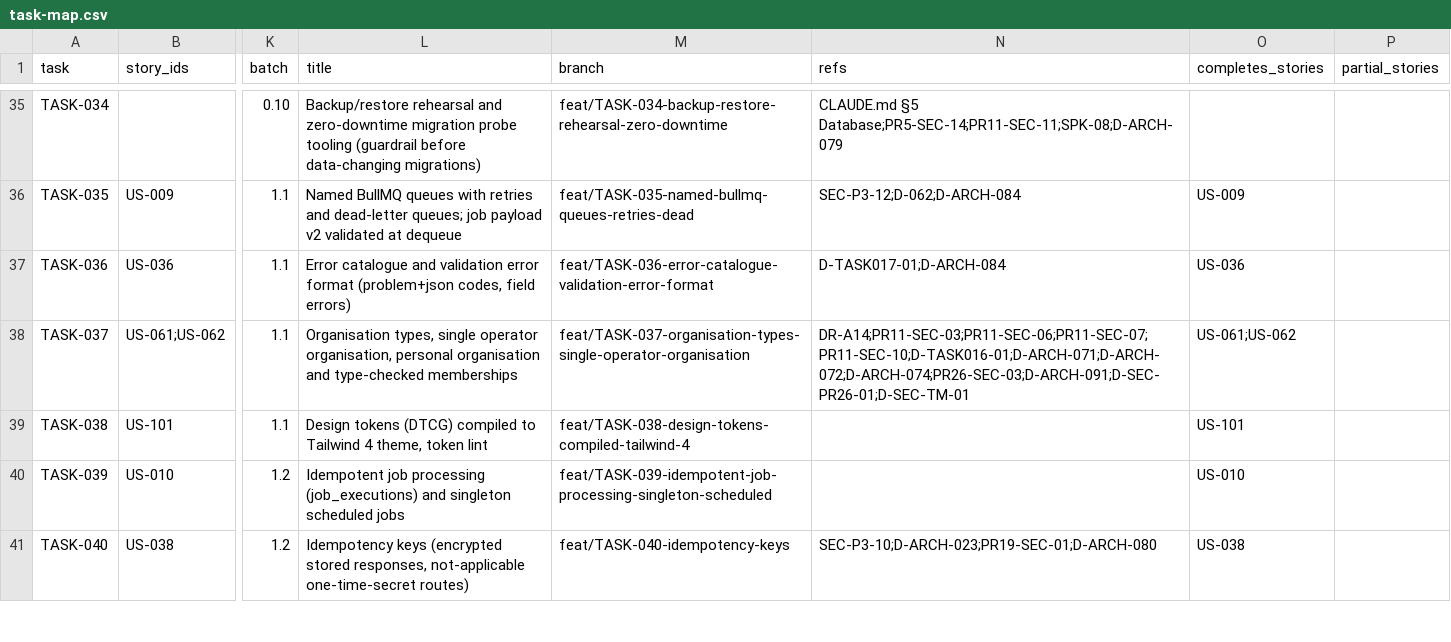
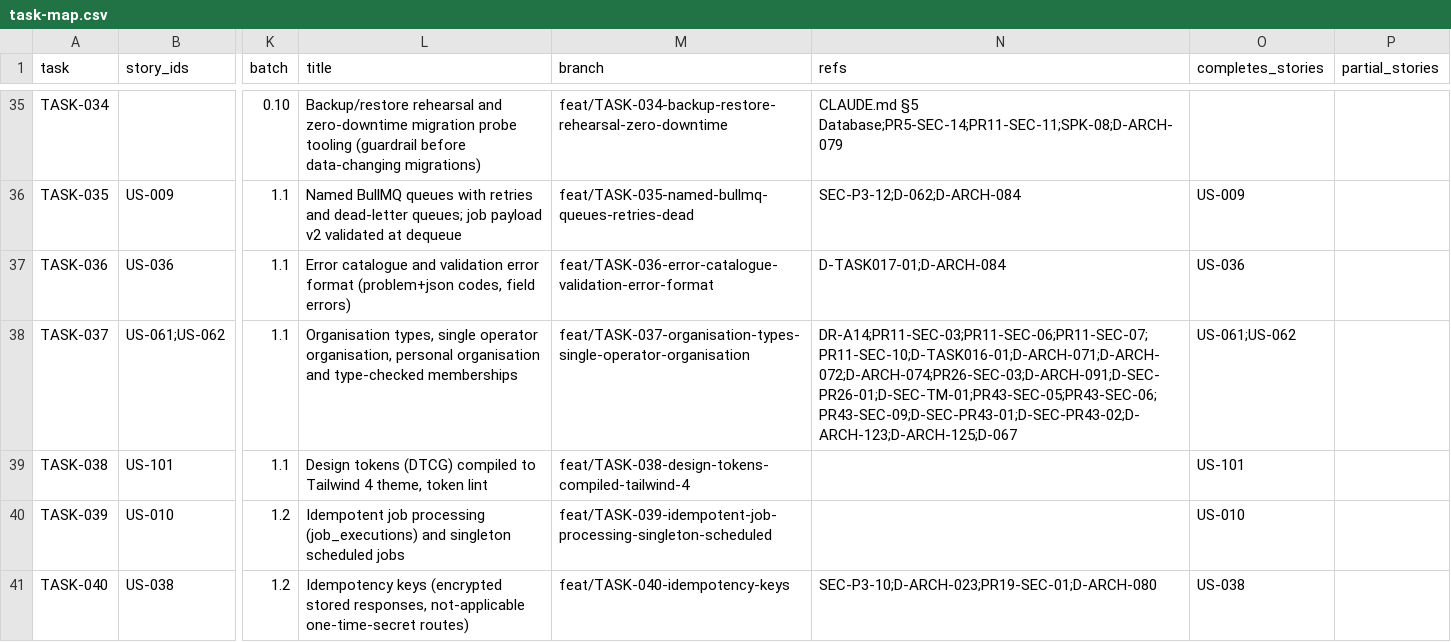
Before and after one commit to sukhchdit/shipcube, a CSV file: docs/04-plan/task-map.csv, drawn as a sheet; only a part is shown, gaps mark what is left out; the diff covers the shown part only; the diff names each change by its address in the sheet, - before the commit and + after, or states it on an @@ line.

```diff
--- a/docs/04-plan/task-map.csv
+++ b/docs/04-plan/task-map.csv
-N38 (refs): DR-A14;PR11-SEC-03;PR11-SEC-06;PR11-SEC-07;PR11-SEC-10;D-TASK016-01;D-ARCH-071;D-ARCH-072;D-ARCH-074;PR26-SEC-03;D-ARCH-091;D-SEC-PR26-01;D-SEC-TM-01
+N38 (refs): DR-A14;PR11-SEC-03;PR11-SEC-06;PR11-SEC-07;PR11-SEC-10;D-TASK016-01;D-ARCH-071;D-ARCH-072;D-ARCH-074;PR26-SEC-03;D-ARCH-091;D-SEC-PR26-01;D-SEC-TM-01;PR43-SEC-05;PR43-SEC-06;PR43-SEC-09;D-SEC-PR43-01;D-SEC-PR43-02;D-ARCH-123;D-ARCH-125;D-067
```
Also changed, not shown: 3 added rows and 36 edited cells elsewhere in this file, 20 other files.
